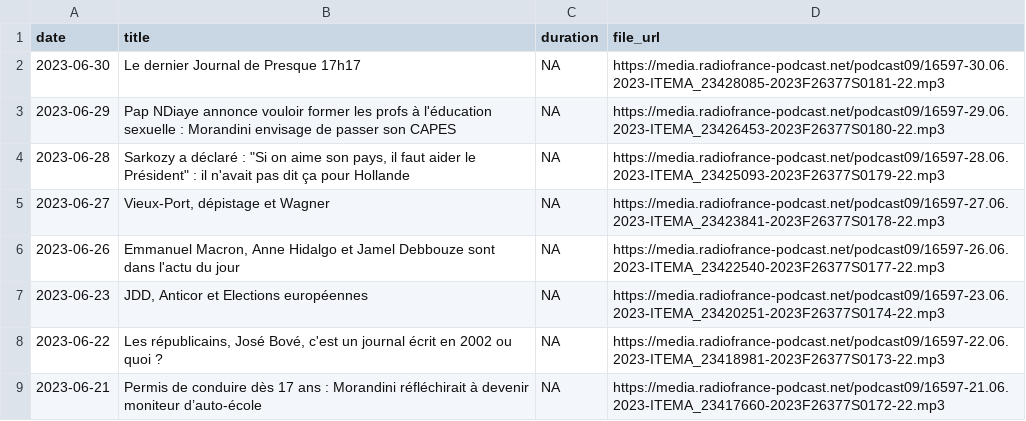
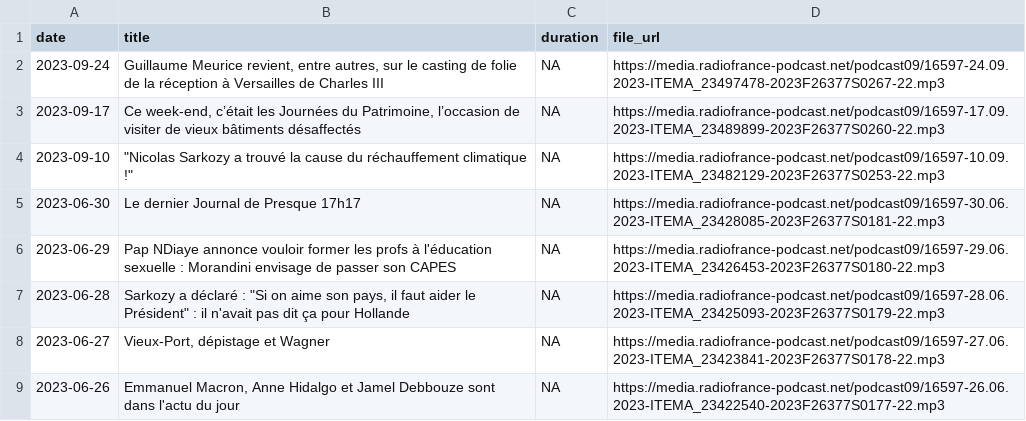
Before and after one commit to ahasverus/franceinter, a CSV file: inst/csv/le-journal-de-presque-17h17.csv, drawn as a sheet; only a part is shown; the shorter side is filled out with more unchanged rows; the diff covers the shown part only; the diff names each change by its address in the sheet, - before the commit and + after, or states it on an @@ line.

```diff
--- a/inst/csv/le-journal-de-presque-17h17.csv
+++ b/inst/csv/le-journal-de-presque-17h17.csv
+row 2: 2023-09-24 | Guillaume Meurice revient, entre autres, sur le casting de folie de la réception à Versailles de Charles III | NA | https://media.radiofrance-podcast.net/podcast09/16597-24.09.2023-ITEMA_23497478-2023F26377S0267-22.mp3
+row 3: 2023-09-17 | Ce week-end, c’était les Journées du Patrimoine, l’occasion de visiter de vieux bâtiments désaffectés | NA | https://media.radiofrance-podcast.net/podcast09/16597-17.09.2023-ITEMA_23489899-2023F26377S0260-22.mp3
+row 4: 2023-09-10 | "Nicolas Sarkozy a trouvé la cause du réchauffement climatique !" | NA | https://media.radiofrance-podcast.net/podcast09/16597-10.09.2023-ITEMA_23482129-2023F26377S0253-22.mp3
```
Also changed, not shown: 16 removed rows elsewhere in this file, inst/csv/la-chronique-de-djubaka.csv, inst/csv/le-billet-de-matthieu-noel.csv, 27 other files.
